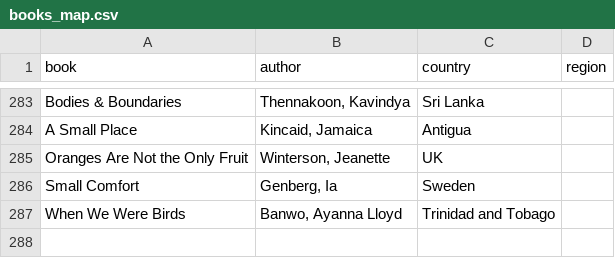
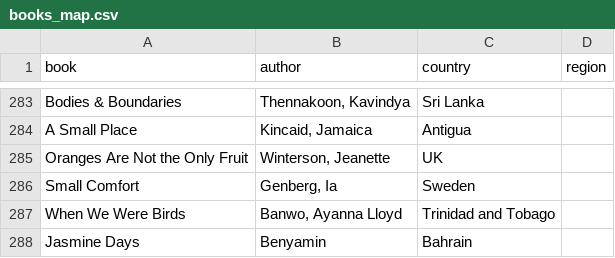
Before and after one commit to anuratisrivastva/Sahitya-Ka-Safar, a CSV file: data/books_map.csv, drawn as a sheet; only a part is shown, gaps mark what is left out; the diff names each change by its address in the sheet, - before the commit and + after, or states it on an @@ line.

```diff
--- a/data/books_map.csv
+++ b/data/books_map.csv
+row 288: Jasmine Days | Benyamin | Bahrain
```
Also changed, not shown: 4 other files.
